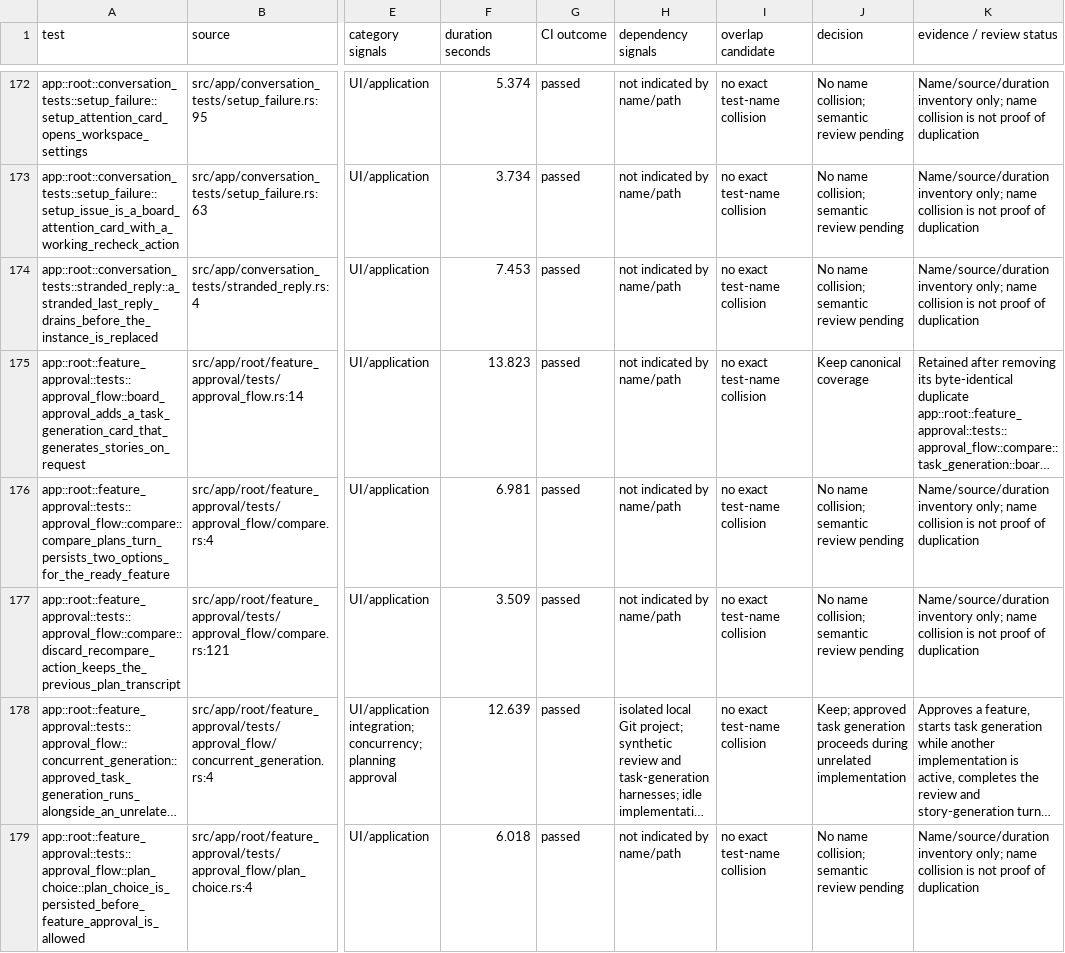
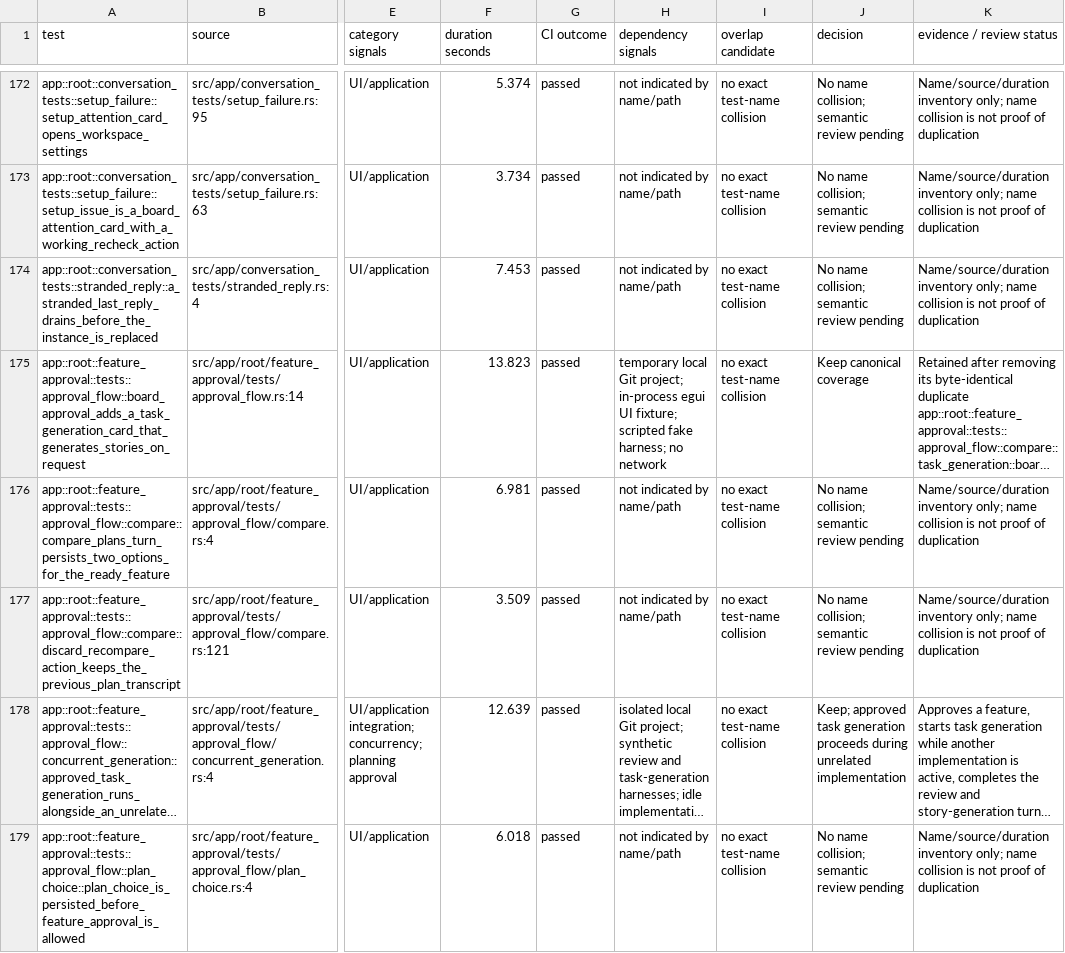
Before and after one commit to zbarno/kool.ade, a CSV file: docs/test-inventory/full-suite.csv, drawn as a sheet; only a part is shown, gaps mark what is left out; long unchanged cells end in …; the diff covers the shown part only; the diff names each change by its address in the sheet, - before the commit and + after, or states it on an @@ line.

```diff
--- a/docs/test-inventory/full-suite.csv
+++ b/docs/test-inventory/full-suite.csv
-H175 (dependency signals): not indicated by name/path
+H175 (dependency signals): temporary local Git project; in-process egui UI fixture; scripted fake harness; no network
```
Also changed, not shown: 57 edited cells elsewhere in this file, 1 other file.
